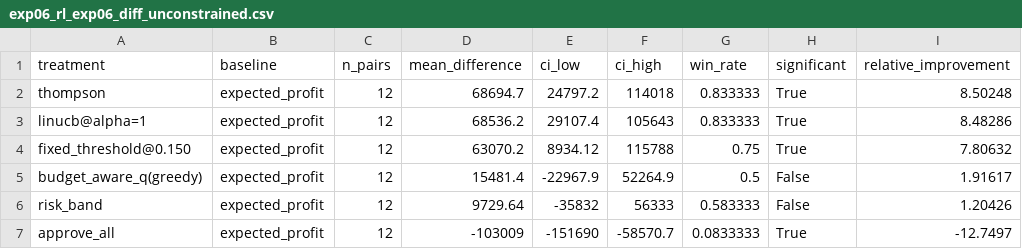
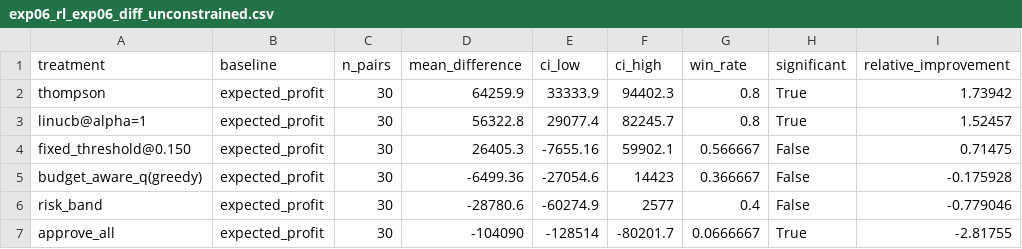
Before and after one commit to Jenish1706/Credit-Risk-Modeling-Capital-Allocation-, a CSV file: results/tables/exp06_rl_exp06_diff_unconstrained.csv, drawn as a sheet.

```diff
--- a/results/tables/exp06_rl_exp06_diff_unconstrained.csv
+++ b/results/tables/exp06_rl_exp06_diff_unconstrained.csv
@@ -1,7 +1,7 @@
 treatment,baseline,n_pairs,mean_difference,ci_low,ci_high,win_rate,significant,relative_improvement
-thompson,expected_profit,12,68694.7,24797.2,114018,0.833333,True,8.50248
-linucb@alpha=1,expected_profit,12,68536.2,29107.4,105643,0.833333,True,8.48286
-fixed_threshold@0.150,expected_profit,12,63070.2,8934.12,115788,0.75,True,7.80632
-budget_aware_q(greedy),expected_profit,12,15481.4,-22967.9,52264.9,0.5,False,1.91617
-risk_band,expected_profit,12,9729.64,-35832,56333,0.583333,False,1.20426
-approve_all,expected_profit,12,-103009,-151690,-58570.7,0.0833333,True,-12.7497
+thompson,expected_profit,30,64259.9,33333.9,94402.3,0.8,True,1.73942
+linucb@alpha=1,expected_profit,30,56322.8,29077.4,82245.7,0.8,True,1.52457
+fixed_threshold@0.150,expected_profit,30,26405.3,-7655.16,59902.1,0.566667,False,0.71475
+budget_aware_q(greedy),expected_profit,30,-6499.36,-27054.6,14423,0.366667,False,-0.175928
+risk_band,expected_profit,30,-28780.6,-60274.9,2577,0.4,False,-0.779046
+approve_all,expected_profit,30,-104090,-128514,-80201.7,0.0666667,True,-2.81755
```
Also changed, not shown: results/tables/exp06_rl_exp03_differences.csv, results/tables/exp06_rl_exp06_budget020.csv, 15 other files.
